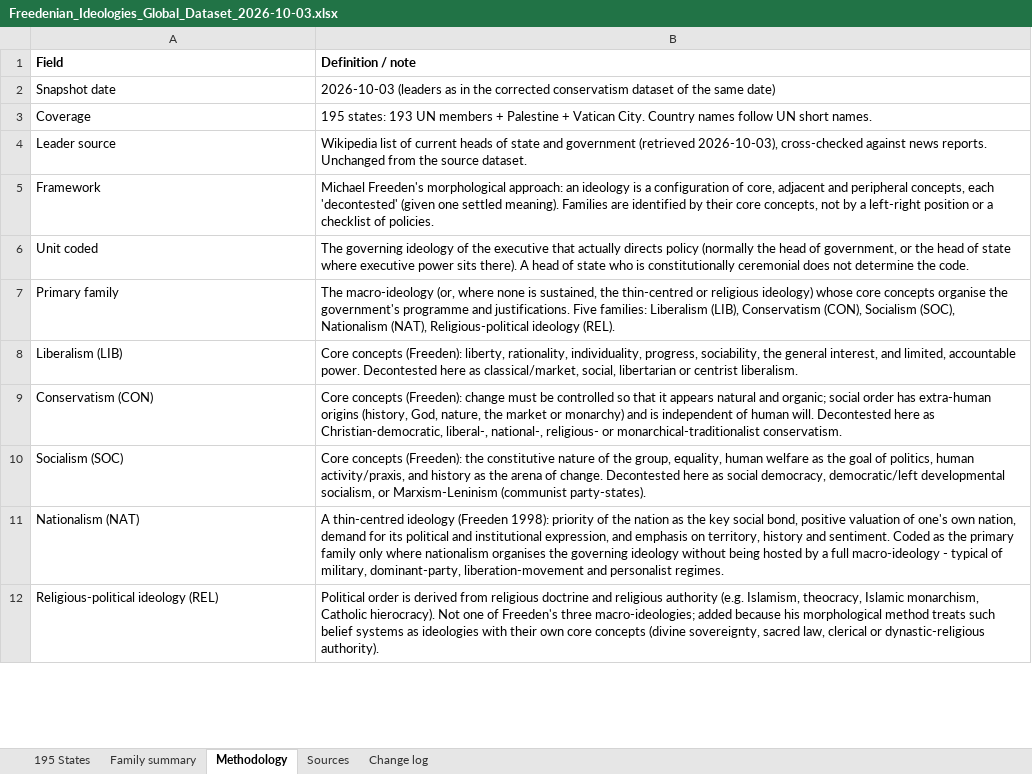
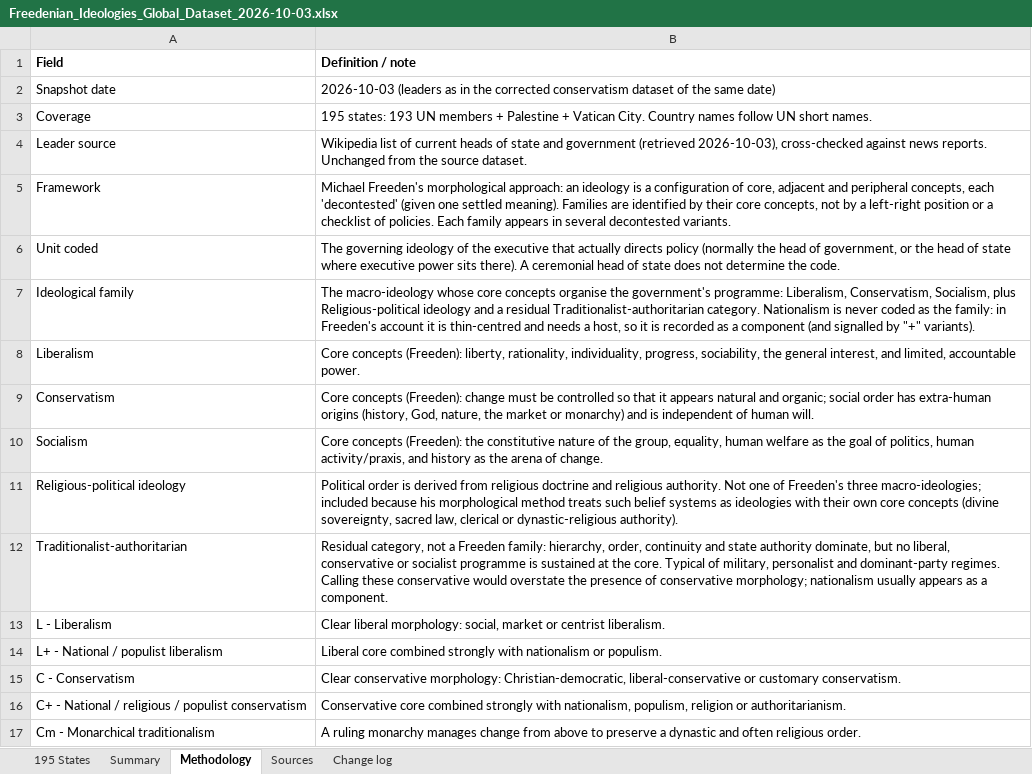
Before and after one commit to damlabayraktar-collab/claude, an Excel workbook: Freedenian_Ideologies_Global_Dataset_2026-10-03.xlsx, sheet Methodology, drawn as a sheet; only a part is shown; values as stored, in another font and other column widths than the file's, no borders; removed rows and columns are numbered as before the commit, all else as after; the diff covers the shown part only; the diff names each change by its address in the sheet, - before the commit and + after, or states it on an @@ line.

```diff
--- a/Freedenian_Ideologies_Global_Dataset_2026-10-03.xlsx (sheet Methodology)
+++ b/Freedenian_Ideologies_Global_Dataset_2026-10-03.xlsx (sheet Methodology)
-sheet tab: Family summary
+sheet tab: Summary
-B5 (Definition / note): …of policies.
+B5 (Definition / note): …of policies. Each family appears in several decontested variants.
-B6 (Definition / note): …there). A head of state who is constitutionally ceremonial does not…
+B6 (Definition / note): …there). A ceremonial head of state does not…
-row 7: Primary family | The macro-ideology (or, where none is sustained, the thin-centred or religious ideology) whose core concepts organise the government's programme and justifications. Five families: Liberalism (LIB), Conservatism (CON), Socialism (SOC), Nationalism (NAT), Religious-political ideology (REL).
+row 7: Ideological family | The macro-ideology whose core concepts organise the government's programme: Liberalism, Conservatism, Socialism, plus Religious-political ideology and a residual Traditionalist-authoritarian category. Nationalism is never coded as the family: in Freeden's account it is thin-centred and needs a host, so it is recorded as a component (and signalled by "+" variants).
-A8 (Field): Liberalism (LIB)
+A8 (Field): Liberalism
-B8 (Definition / note): …accountable power. Decontested here as classical/market, social, libertarian or centrist liberalism.
+B8 (Definition / note): …accountable power.
-A9 (Field): Conservatism (CON)
+A9 (Field): Conservatism
-B9 (Definition / note): …human will. Decontested here as Christian-democratic, liberal-, national-, religious- or monarchical-traditionalist conservatism.
+B9 (Definition / note): …human will.
-A10 (Field): Socialism (SOC)
+A10 (Field): Socialism
-B10 (Definition / note): …of change. Decontested here as social democracy, democratic/left developmental socialism, or Marxism-Leninism (communist party-states).
+B10 (Definition / note): …of change.
-row 11: Nationalism (NAT) | A thin-centred ideology (Freeden 1998): priority of the nation as the key social bond, positive valuation of one's own nation, demand for its political and institutional expression, and emphasis on territory, history and sentiment. Coded as the primary family only where nationalism organises the governing ideology without being hosted by a full macro-ideology - typical of military, dominant-party, liberation-movement and personalist regimes.
-A11 (Field): Religious-political ideology (REL)
+A11 (Field): Religious-political ideology
-B11 (Definition / note): …and religious authority (e.g. Islamism, theocracy, Islamic monarchism, Catholic hierocracy). Not one of Freeden's three macro-ideologies; added because his…
+B11 (Definition / note): …and religious authority. Not one of Freeden's three macro-ideologies; included because his…
+row 12: Traditionalist-authoritarian | Residual category, not a Freeden family: hierarchy, order, continuity and state authority dominate, but no liberal, conservative or socialist programme is sustained at the core. Typical of military, personalist and dominant-party regimes. Calling these conservative would overstate the presence of conservative morphology; nationalism usually appears as a component.
+row 13: L - Liberalism | Clear liberal morphology: social, market or centrist liberalism.
+row 14: L+ - National / populist liberalism | Liberal core combined strongly with nationalism or populism.
+row 15: C - Conservatism | Clear conservative morphology: Christian-democratic, liberal-conservative or customary conservatism.
+row 16: C+ - National / religious / populist conservatism | Conservative core combined strongly with nationalism, populism, religion or authoritarianism.
+row 17: Cm - Monarchical traditionalism | A ruling monarchy manages change from above to preserve a dynastic and often religious order.
```
Also changed, not shown: 8 added rows, 3 removed rows and 1 edited cell elsewhere in this sheet, sheet Change log, sheet 195 States, sheet Summary, 1 other file.
